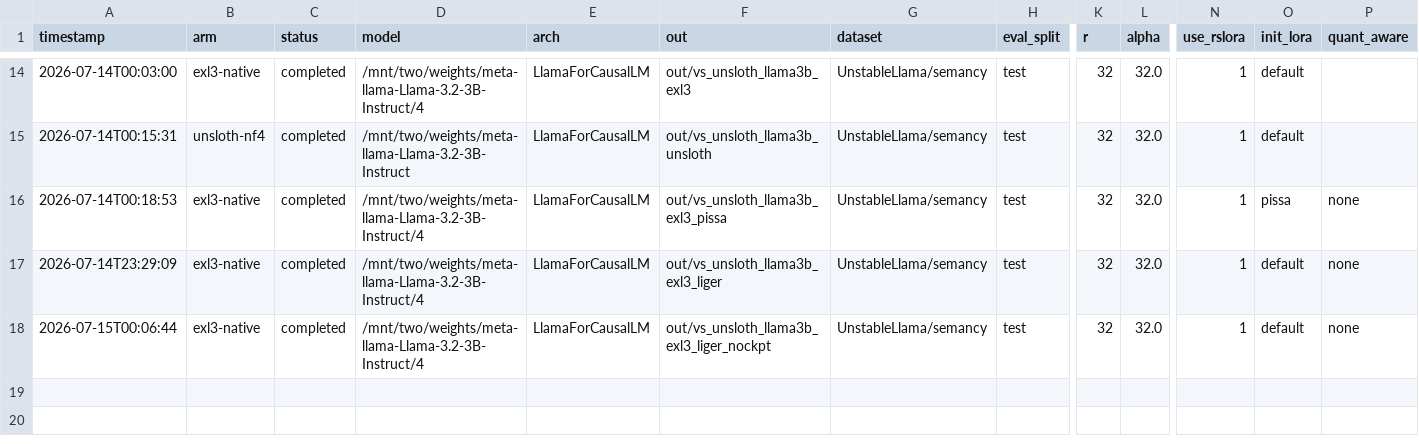
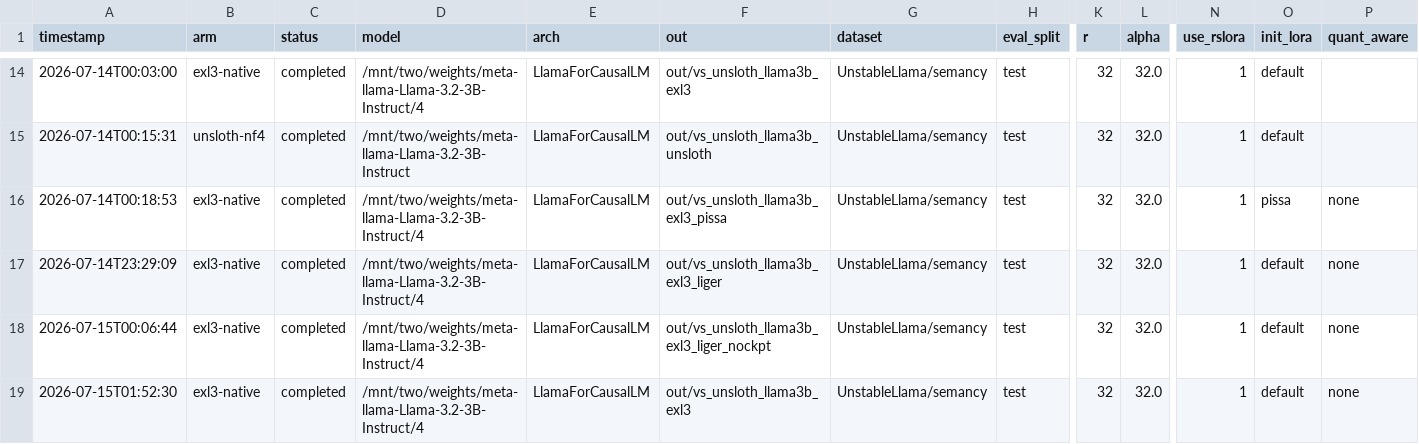
Before and after one commit to UnstableLlama/exllamav3, a CSV file: qlora_runs.csv, drawn as a sheet; only a part is shown, gaps mark what is left out; rows hold the shown columns only; the diff names each change by its address in the sheet, - before the commit and + after, or states it on an @@ line.

```diff
--- a/qlora_runs.csv
+++ b/qlora_runs.csv
+row 19: 2026-07-15T01:52:30 | exl3-native | completed | /mnt/two/weights/meta-llama-Llama-3.2-3B-Instruct/4 | LlamaForCausalLM | out/vs_unsloth_llama3b_exl3 | UnstableLlama/semancy | test | 32 | 32.0 | 1 | default | none
```
